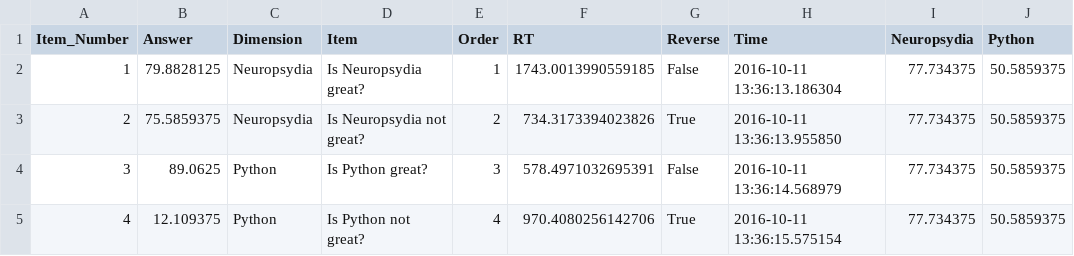
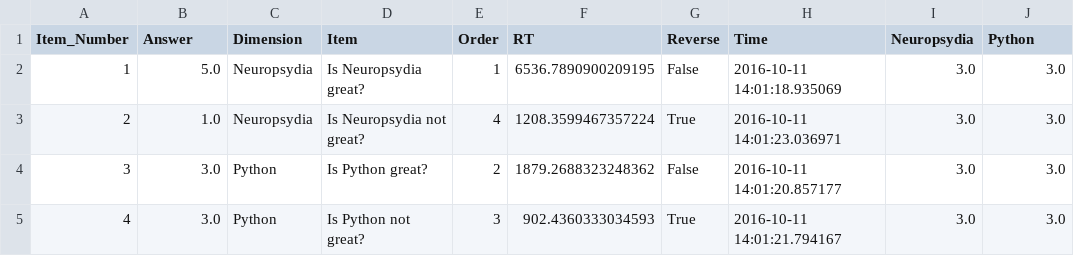
Before and after one commit to neuropsychology/Neuropsydia.py, a CSV file: examples/Questionnaire/questionnaire_results.csv, drawn as a sheet.

```diff
--- a/examples/Questionnaire/questionnaire_results.csv
+++ b/examples/Questionnaire/questionnaire_results.csv
@@ -1,5 +1,5 @@
 Item_Number;Answer;Dimension;Item;Order;RT;Reverse;Time;Neuropsydia;Python
-1;79.8828125;Neuropsydia;Is Neuropsydia great?;1;1743.0013990559185;False;2016-10-11 13:36:13.186304;77.734375;50.5859375
-2;75.5859375;Neuropsydia;Is Neuropsydia not great?;2;734.3173394023826;True;2016-10-11 13:36:13.955850;77.734375;50.5859375
-3;89.0625;Python;Is Python great?;3;578.4971032695391;False;2016-10-11 13:36:14.568979;77.734375;50.5859375
-4;12.109375;Python;Is Python not great?;4;970.4080256142706;True;2016-10-11 13:36:15.575154;77.734375;50.5859375
+1;5.0;Neuropsydia;Is Neuropsydia great?;1;6536.7890900209195;False;2016-10-11 14:01:18.935069;3.0;3.0
+2;1.0;Neuropsydia;Is Neuropsydia not great?;4;1208.3599467357224;True;2016-10-11 14:01:23.036971;3.0;3.0
+3;3.0;Python;Is Python great?;2;1879.2688323248362;False;2016-10-11 14:01:20.857177;3.0;3.0
+4;3.0;Python;Is Python not great?;3;902.4360333034593;True;2016-10-11 14:01:21.794167;3.0;3.0
```
Also changed, not shown: 2 other files.
